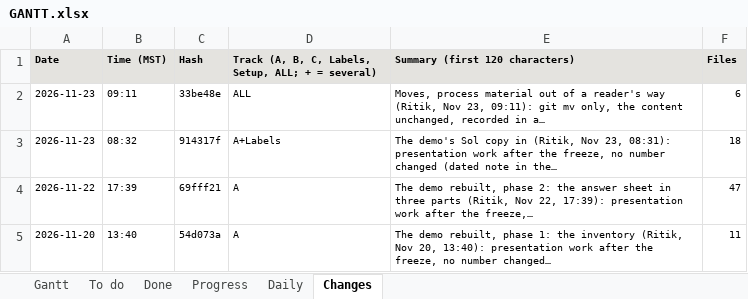
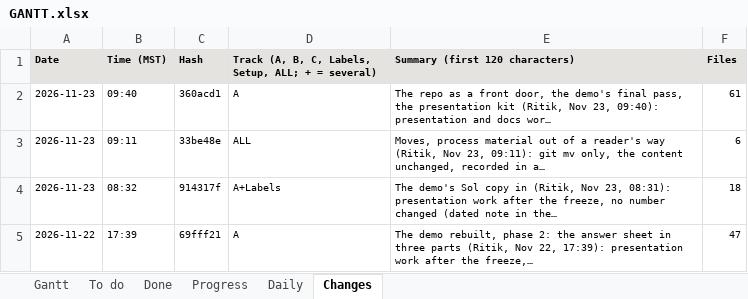
Before and after one commit to shrey-Bish/cse598-cot-faithfulness, an Excel workbook: docs/status/GANTT.xlsx, sheet Changes, drawn as a sheet; only a part is shown; the shorter side is filled out with more unchanged rows; values as stored, in another font and other column widths than the file's, no borders; the diff names each change by its address in the sheet, - before the commit and + after, or states it on an @@ line.

```diff
--- a/docs/status/GANTT.xlsx (sheet Changes)
+++ b/docs/status/GANTT.xlsx (sheet Changes)
+row 2: 2026-11-23 | 09:40 | 360acd1 | A | The repo as a front door, the demo's final pass, the presentation kit (Ritik, Nov 23, 09:40): presentation and docs wor… | 61
```
Also changed, not shown: sheet Daily, sheet Done, sheet Gantt, 27 other files.
